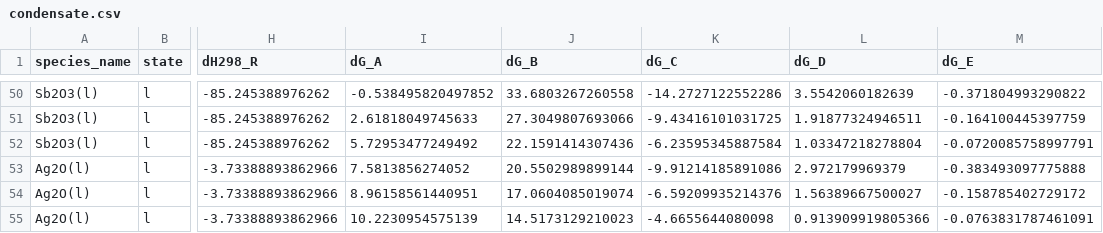
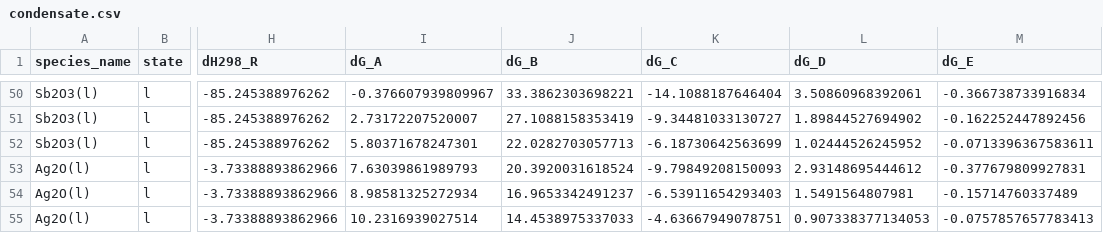
Before and after one commit to simonrowland/openimcc, a CSV file: src/openimcc/data/gas/condensate.csv, drawn as a sheet; only a part is shown, gaps mark what is left out; the diff covers the shown part only; the diff names each change by its address in the sheet, - before the commit and + after, or states it on an @@ line.

```diff
--- a/src/openimcc/data/gas/condensate.csv
+++ b/src/openimcc/data/gas/condensate.csv
-I50 (dG_A): -0.538495820497852
+I50 (dG_A): -0.376607939809967
-J50 (dG_B): 33.6803267260558
+J50 (dG_B): 33.3862303698221
-K50 (dG_C): -14.2727122552286
+K50 (dG_C): -14.1088187646404
-L50 (dG_D): 3.5542060182639
+L50 (dG_D): 3.50860968392061
-M50 (dG_E): -0.371804993290822
+M50 (dG_E): -0.366738733916834
-I51 (dG_A): 2.61818049745633
+I51 (dG_A): 2.73172207520007
-J51 (dG_B): 27.3049807693066
+J51 (dG_B): 27.1088158353419
-K51 (dG_C): -9.43416101031725
+K51 (dG_C): -9.34481033130727
-L51 (dG_D): 1.91877324946511
+L51 (dG_D): 1.89844527694902
-M51 (dG_E): -0.164100445397759
+M51 (dG_E): -0.162252447892456
-I52 (dG_A): 5.72953477249492
+I52 (dG_A): 5.80371678247301
-J52 (dG_B): 22.1591414307436
+J52 (dG_B): 22.0282703057713
-K52 (dG_C): -6.23595345887584
+K52 (dG_C): -6.18730642563699
-L52 (dG_D): 1.03347218278804
+L52 (dG_D): 1.02444526245952
-M52 (dG_E): -0.0720085758997791
+M52 (dG_E): -0.0713396367583611
-I53 (dG_A): 7.5813856274052
+I53 (dG_A): 7.63039861989793
-J53 (dG_B): 20.5502989899144
+J53 (dG_B): 20.3920031618524
-K53 (dG_C): -9.91214185891086
+K53 (dG_C): -9.79849208150093
-L53 (dG_D): 2.972179969379
+L53 (dG_D): 2.93148695444612
-M53 (dG_E): -0.383493097775888
+M53 (dG_E): -0.377679809927831
-I54 (dG_A): 8.96158561440951
+I54 (dG_A): 8.98581325272934
-J54 (dG_B): 17.0604085019074
+J54 (dG_B): 16.9653342491237
-K54 (dG_C): -6.59209935214376
+K54 (dG_C): -6.53911654293403
-L54 (dG_D): 1.56389667500027
+L54 (dG_D): 1.5491564807981
-M54 (dG_E): -0.158785402729172
+M54 (dG_E): -0.15714760337489
-I55 (dG_A): 10.2230954575139
+I55 (dG_A): 10.2316939027514
-J55 (dG_B): 14.5173129210023
+J55 (dG_B): 14.4538975337033
-K55 (dG_C): -4.6655644080098
+K55 (dG_C): -4.63667949078751
-L55 (dG_D): 0.913909919805366
+L55 (dG_D): 0.907338377134053
-M55 (dG_E): -0.0763831787461091
+M55 (dG_E): -0.0757857657783413
```
Also changed, not shown: 35 edited cells elsewhere in this file, 40 other files.
